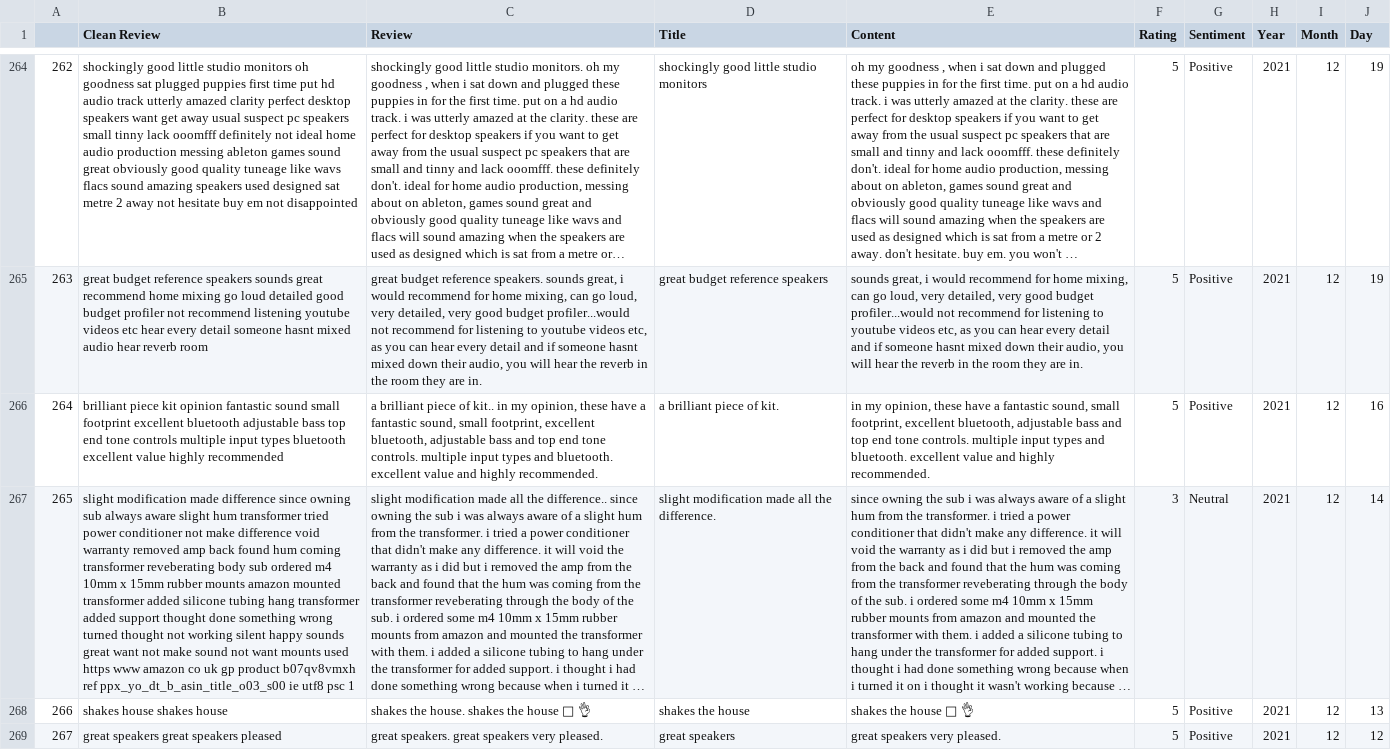
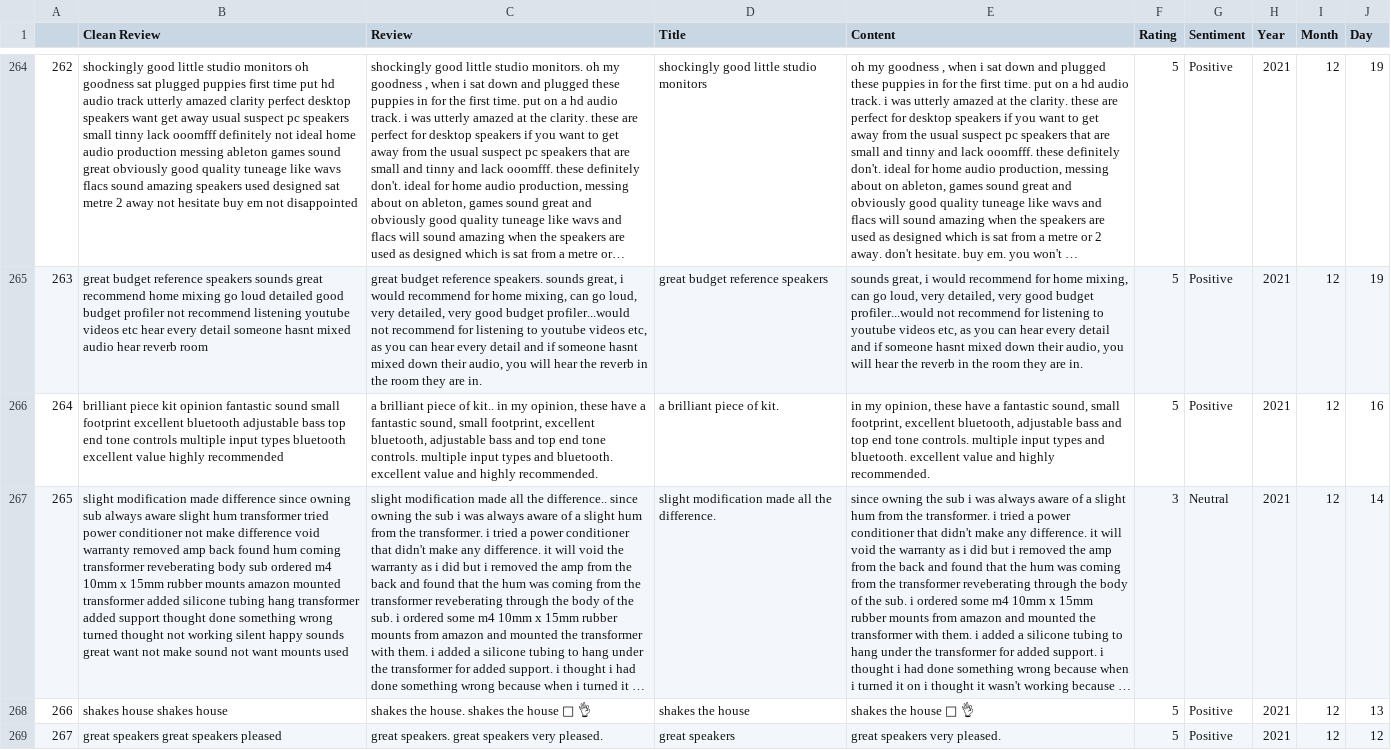
Before and after one commit to DavidAlexanderMoe/Sentiment-Analysis-and-Web-Scraping, a CSV file: data/clean_reviews.csv, drawn as a sheet; only a part is shown, gaps mark what is left out; long unchanged cells end in …; the diff names each change by its address in the sheet, - before the commit and + after, or states it on an @@ line.

Commit message:
data

```diff
--- a/data/clean_reviews.csv
+++ b/data/clean_reviews.csv
-B267 (Clean Review): …mounts used https www amazon co uk gp product b07qv8vmxh ref ppx_yo_dt_b_asin_title_o03_s00 ie utf8 psc 1
+B267 (Clean Review): …mounts used
```
